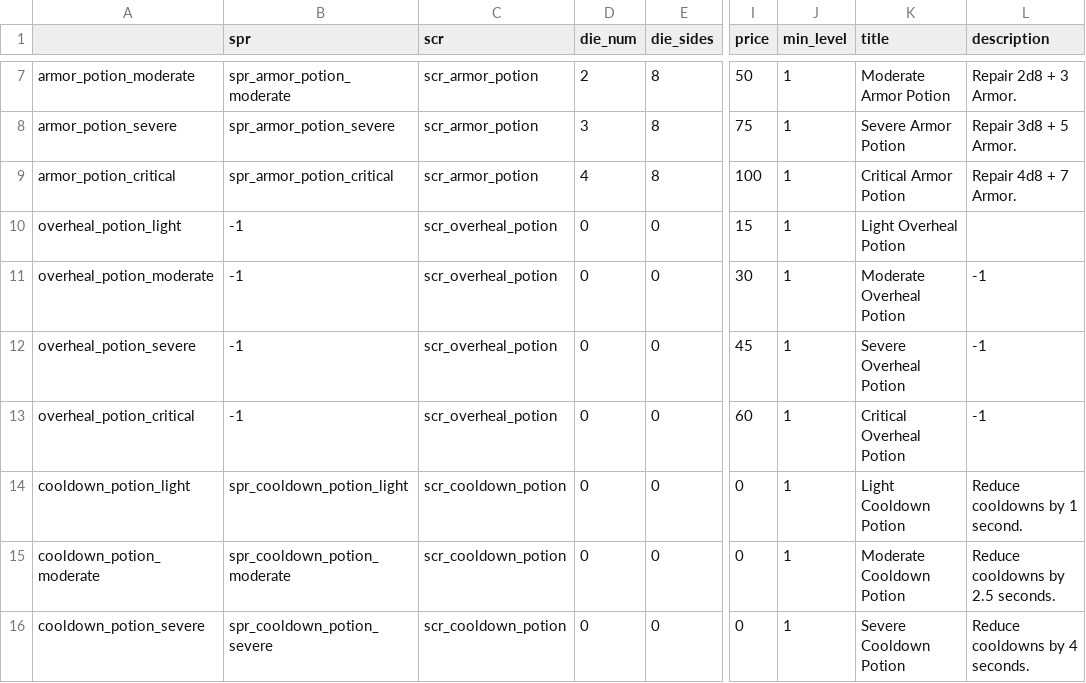
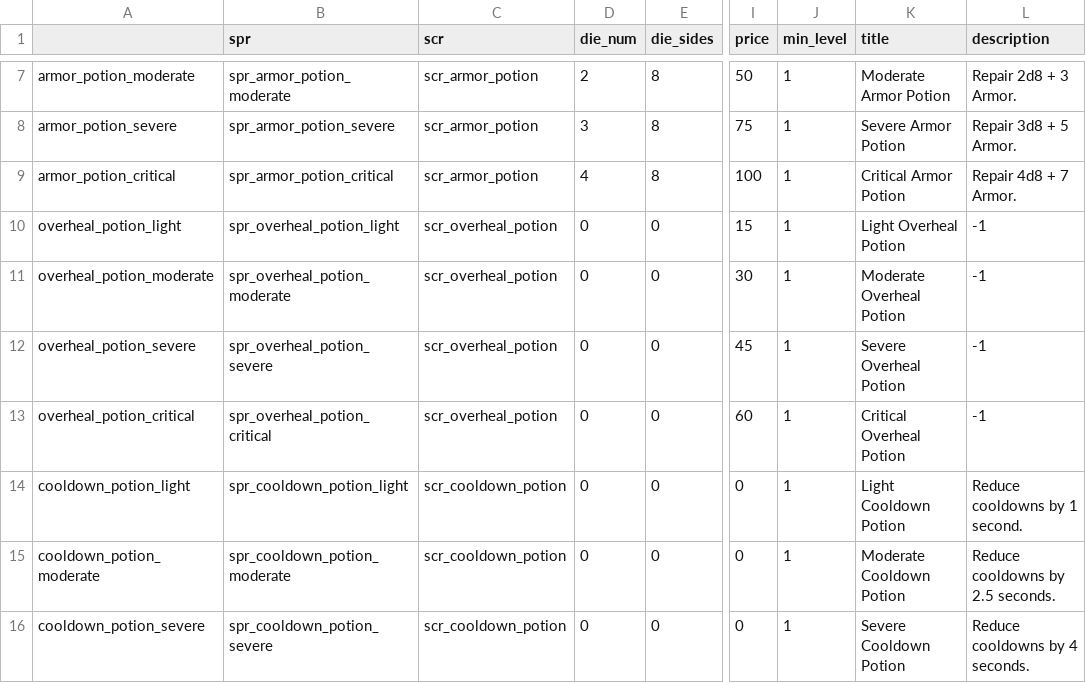
Before and after one commit to Fatcat202/Souls-of-the-Damned, a CSV file: datafiles/item_data.csv, drawn as a sheet; only a part is shown, gaps mark what is left out; the diff names each change by its address in the sheet, - before the commit and + after, or states it on an @@ line.

Commit message:
Added Overheal Potion Sprites
- Added sprites for overheal potions

```diff
--- a/datafiles/item_data.csv
+++ b/datafiles/item_data.csv
-B10 (spr): -1
+B10 (spr): spr_overheal_potion_light
-L10 (description): (empty)
+L10 (description): -1
-B11 (spr): -1
+B11 (spr): spr_overheal_potion_moderate
-B12 (spr): -1
+B12 (spr): spr_overheal_potion_severe
-B13 (spr): -1
+B13 (spr): spr_overheal_potion_critical
```
Also changed, not shown: 13 other files.
